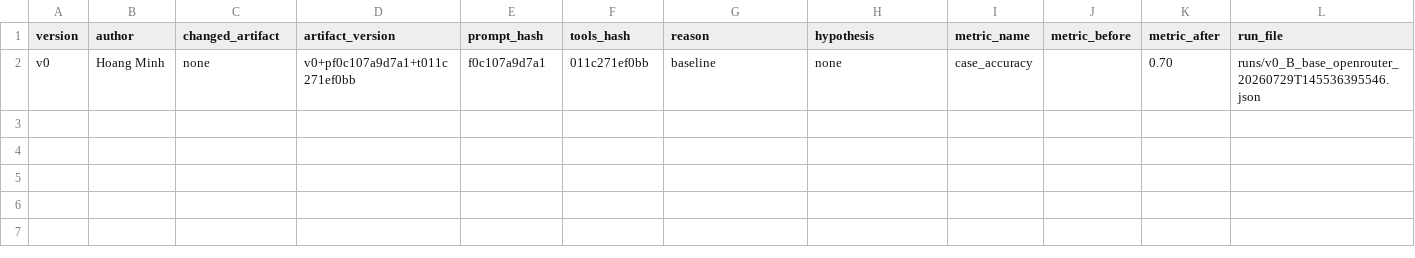
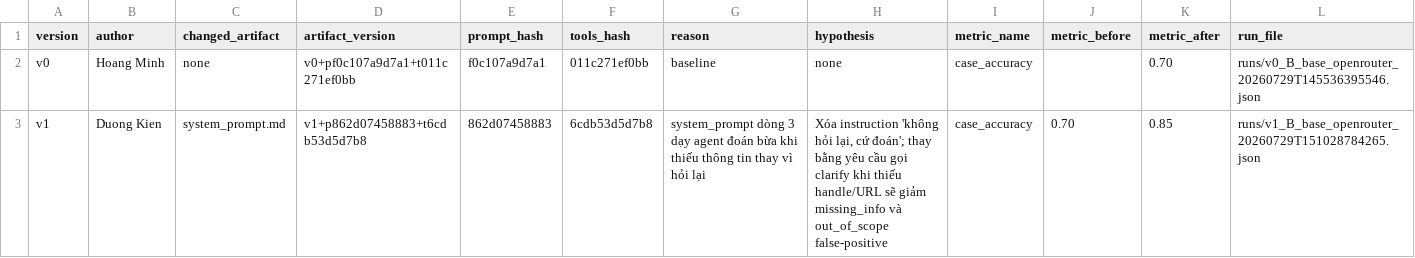
Before and after one commit to hoangthcslt/DAY04_G06_E403, a CSV file: starter_v0/artifacts/version_log.csv, drawn as a sheet.

Commit message:
Step 2: 2A202601724 - Duong Van Kien - Fix one thing -fix system_prompt to call clarity instead of guessing

```diff
--- a/starter_v0/artifacts/version_log.csv
+++ b/starter_v0/artifacts/version_log.csv
@@ -2 +2,2 @@ version,author,changed_artifact,artifact_version,prompt_hash,tools_hash,reason,h
 v0,Hoang Minh,none,v0+pf0c107a9d7a1+t011c271ef0bb,f0c107a9d7a1,011c271ef0bb,baseline,none,case_accuracy,,0.70,runs/v0_B_base_openrouter_20260729T145536395546.json
+v1,Duong Kien,system_prompt.md,v1+p862d07458883+t6cdb53d5d7b8,862d07458883,6cdb53d5d7b8,"system_prompt dòng 3 dạy agent đoán bừa khi thiếu thông tin thay vì hỏi lại","Xóa instruction 'không hỏi lại, cứ đoán'; thay bằng yêu cầu gọi clarify khi thiếu handle/URL sẽ giảm missing_info và out_of_scope false-positive",case_accuracy,0.70,0.85,runs/v1_B_base_openrouter_20260729T151028784265.json
```
Also changed, not shown: 2 other files.
